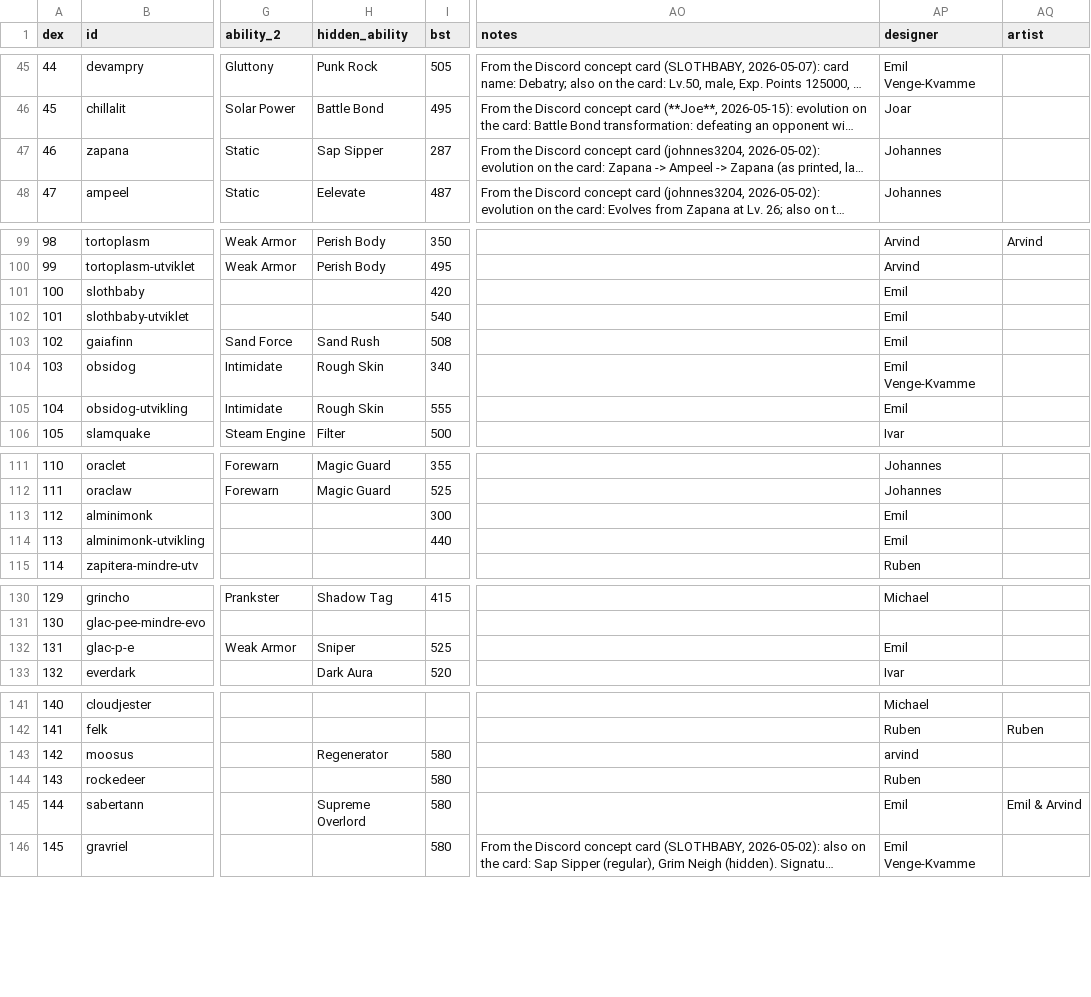
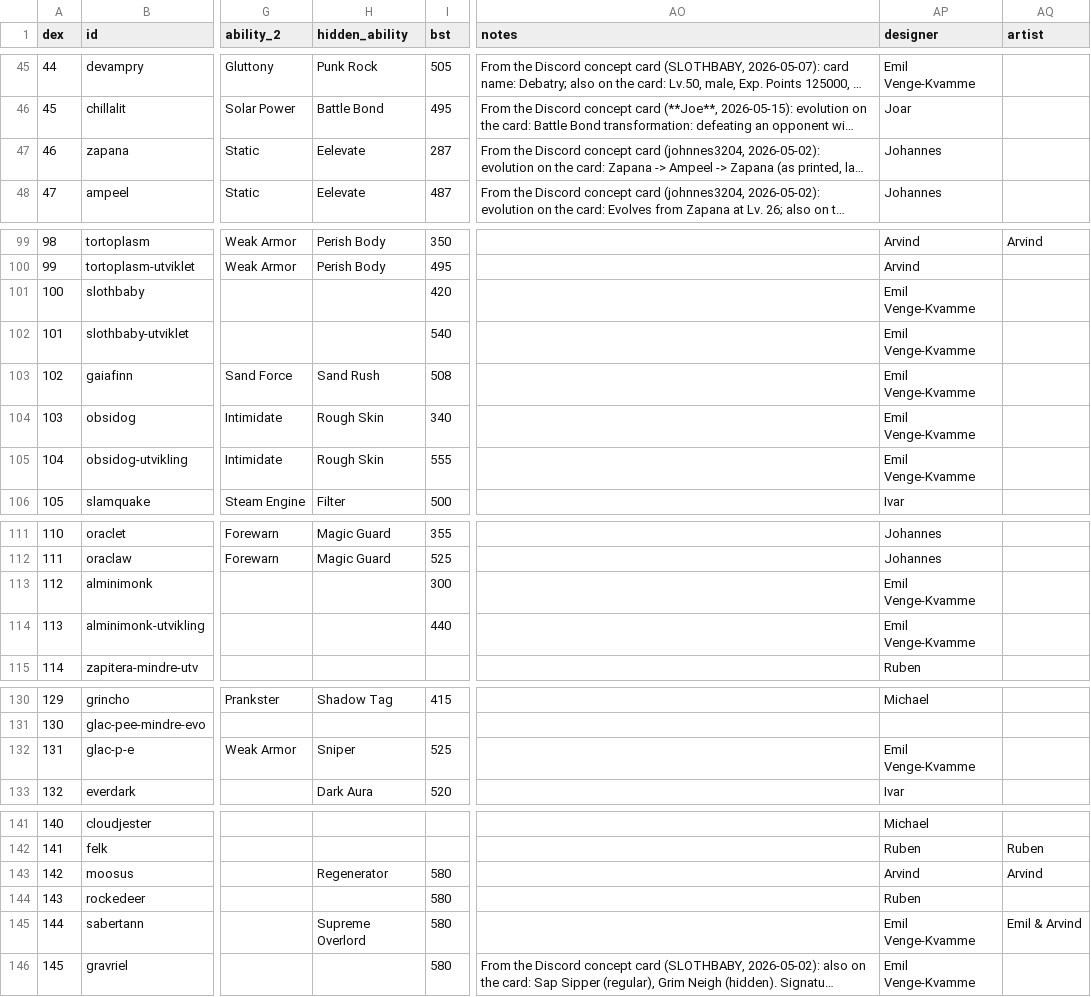
Before and after one commit to arvindfroi/sigma-dex, a CSV file: export/dex.csv, drawn as a sheet; only a part is shown, gaps mark what is left out; long unchanged cells end in …; the diff covers the shown part only; the diff names each change by its address in the sheet, - before the commit and + after, or states it on an @@ line.

```diff
--- a/export/dex.csv
+++ b/export/dex.csv
-H47 (hidden_ability): Sap Sipper
+H47 (hidden_ability): Eelevate
-AP101:AP103 (designer): Emil
+AP101:AP103 (designer): Emil Venge-Kvamme
-AP105 (designer): Emil
+AP105 (designer): Emil Venge-Kvamme
-AP113:AP114 (designer): Emil
+AP113:AP114 (designer): Emil Venge-Kvamme
-AP132 (designer): Emil
+AP132 (designer): Emil Venge-Kvamme
-AP143 (designer): arvind
+AP143 (designer): Arvind
-AQ143 (artist): (empty)
+AQ143 (artist): Arvind
-AP145 (designer): Emil
+AP145 (designer): Emil Venge-Kvamme
```
Also changed, not shown: 15 edited cells elsewhere in this file, export/sheet.csv, 28 other files.
